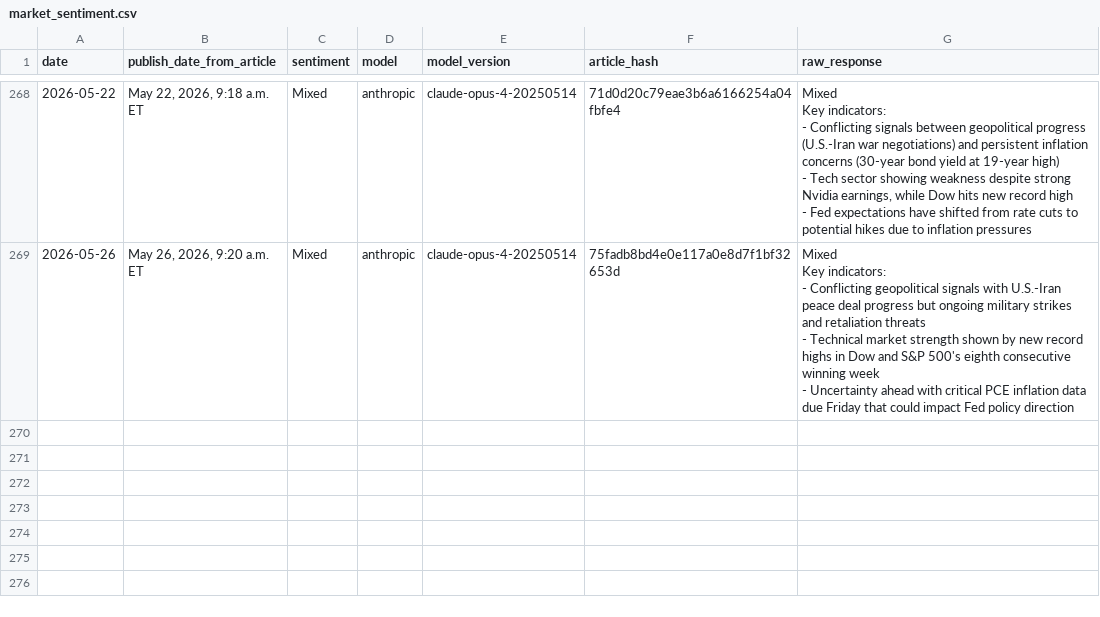
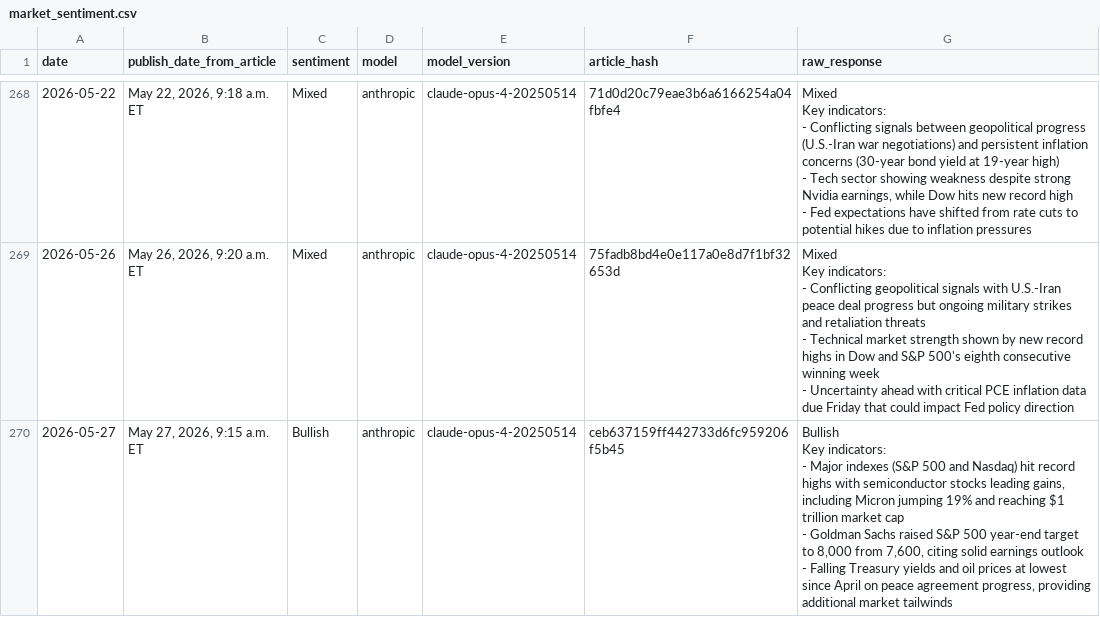
Before and after one commit to luispic2021/market-sentiment, a CSV file: market_sentiment.csv, drawn as a sheet; only a part is shown, gaps mark what is left out.

Commit message:
Auto sync 2026-05-27 20:55:03

```diff
--- a/market_sentiment.csv
+++ b/market_sentiment.csv
@@ -1215 +1215,7 @@ Key indicators:
 - Uncertainty ahead with critical PCE inflation data due Friday that could impact Fed policy direction"
+2026-05-27,"May 27, 2026, 9:15 a.m. ET",Bullish,anthropic,claude-opus-4-20250514,ceb637159ff442733d6fc959206f5b45,"Bullish
+
+Key indicators:
+- Major indexes (S&P 500 and Nasdaq) hit record highs with semiconductor stocks leading gains, including Micron jumping 19% and reaching $1 trillion market cap
+- Goldman Sachs raised S&P 500 year-end target to 8,000 from 7,600, citing solid earnings outlook
+- Falling Treasury yields and oil prices at lowest since April on peace agreement progress, providing additional market tailwinds"
```
